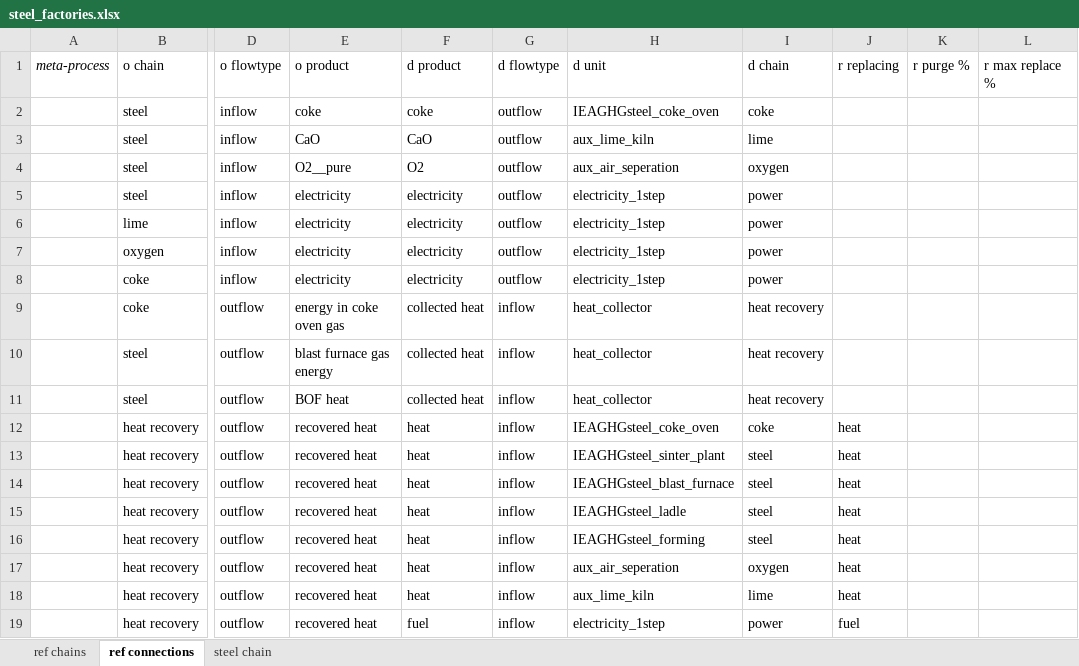
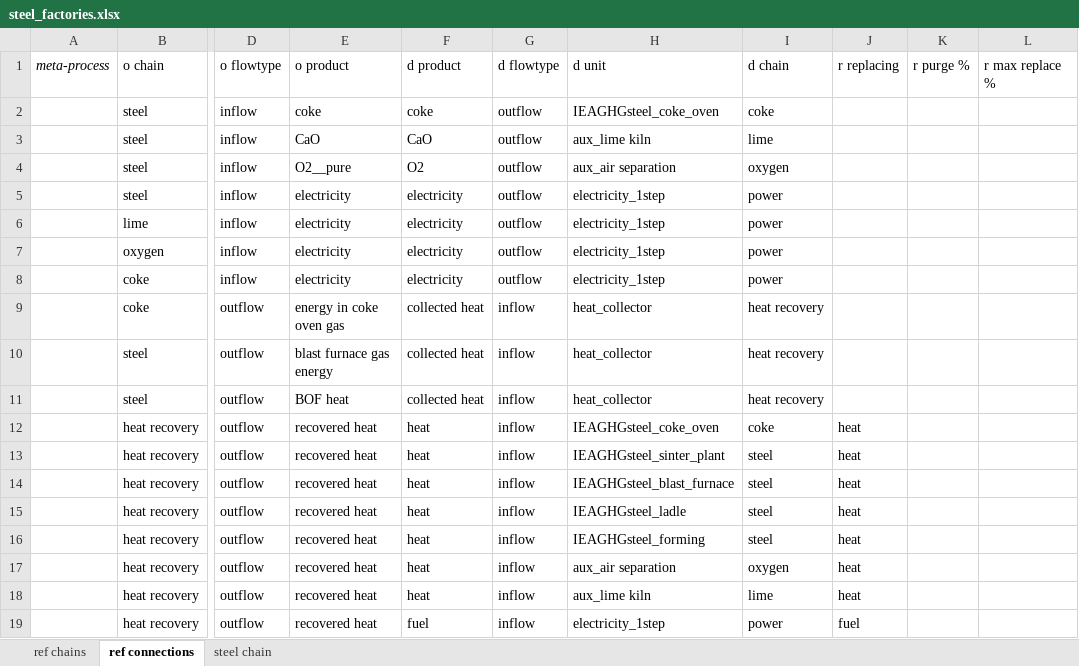
Before and after one commit to concoctions/BlackBlox, an Excel workbook: data/steel/steel_factories.xlsx, sheet ref connections, drawn as a sheet; only a part is shown, gaps mark what is left out; values as stored, in another font and other column widths than the file's, no borders; the diff names each change by its address in the sheet, - before the commit and + after, or states it on an @@ line.

Commit message:
added heat recycling for lime and o2

```diff
--- a/data/steel/steel_factories.xlsx (sheet ref connections)
+++ b/data/steel/steel_factories.xlsx (sheet ref connections)
-H3 (d unit): aux_lime_kiln
+H3 (d unit): aux_lime kiln
-H4 (d unit): aux_air_seperation
+H4 (d unit): aux_air separation
-H17 (d unit): aux_air_seperation
+H17 (d unit): aux_air separation
-H18 (d unit): aux_lime_kiln
+H18 (d unit): aux_lime kiln
```
